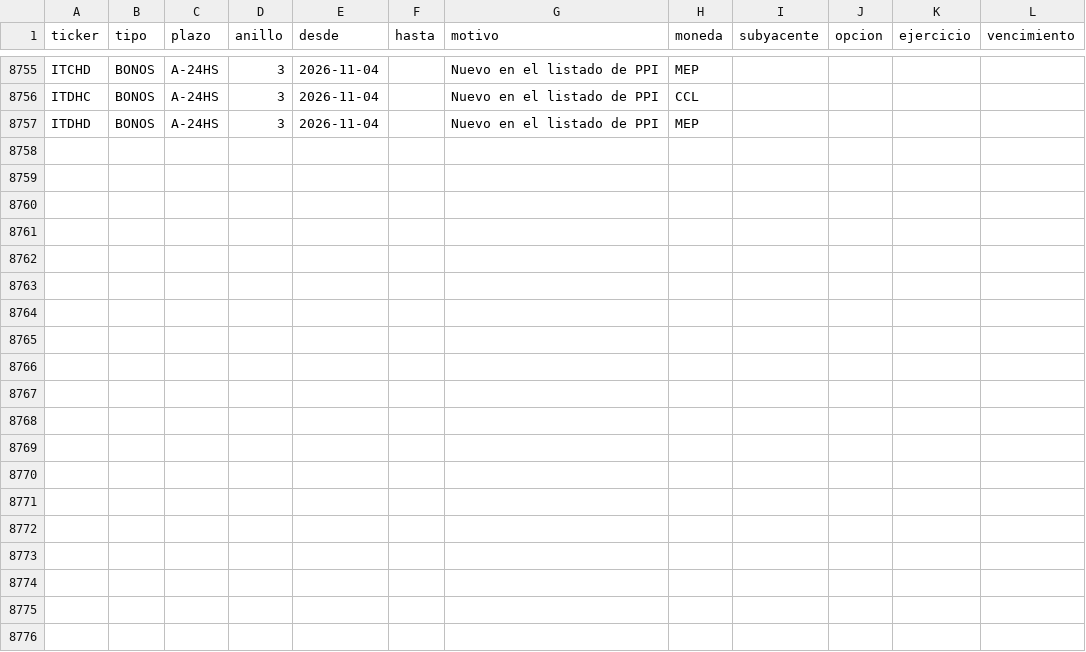
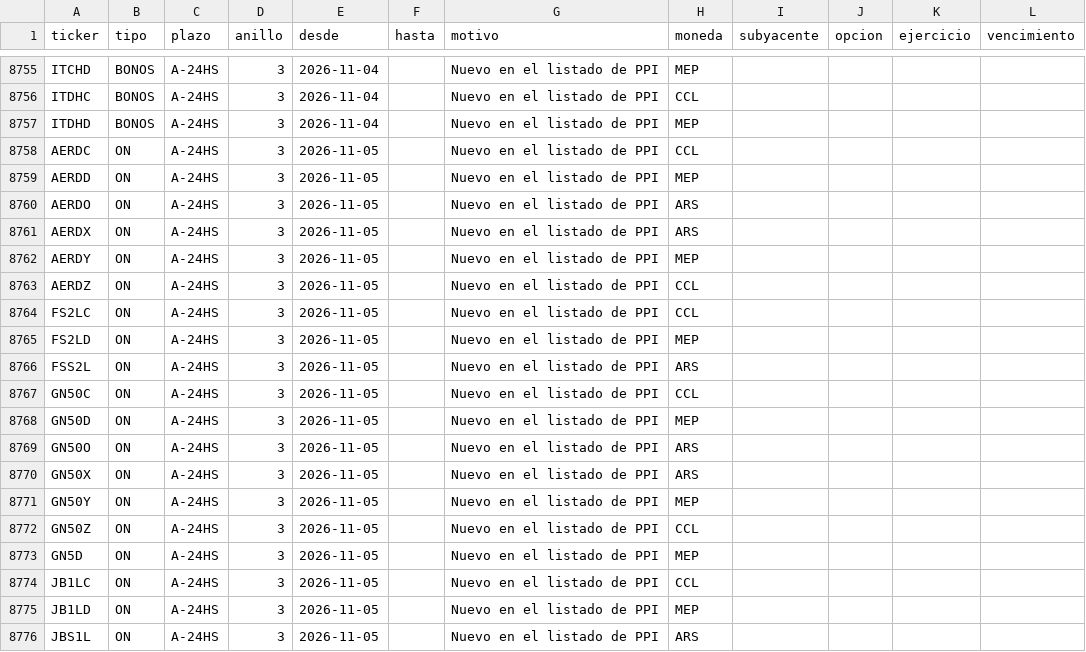
Before and after one commit to Dcostanzo30/ppi-lector, a CSV file: universo.csv, drawn as a sheet; only a part is shown, gaps mark what is left out; the diff covers the shown part only.

```diff
--- a/universo.csv
+++ b/universo.csv
@@ -8757 +8757,20 @@ ITDHC,BONOS,A-24HS,3,2026-11-04,,Nuevo en el listado de PPI,CCL,,,,
 ITDHD,BONOS,A-24HS,3,2026-11-04,,Nuevo en el listado de PPI,MEP,,,,
+AERDC,ON,A-24HS,3,2026-11-05,,Nuevo en el listado de PPI,CCL,,,,
+AERDD,ON,A-24HS,3,2026-11-05,,Nuevo en el listado de PPI,MEP,,,,
+AERDO,ON,A-24HS,3,2026-11-05,,Nuevo en el listado de PPI,ARS,,,,
+AERDX,ON,A-24HS,3,2026-11-05,,Nuevo en el listado de PPI,ARS,,,,
+AERDY,ON,A-24HS,3,2026-11-05,,Nuevo en el listado de PPI,MEP,,,,
+AERDZ,ON,A-24HS,3,2026-11-05,,Nuevo en el listado de PPI,CCL,,,,
+FS2LC,ON,A-24HS,3,2026-11-05,,Nuevo en el listado de PPI,CCL,,,,
+FS2LD,ON,A-24HS,3,2026-11-05,,Nuevo en el listado de PPI,MEP,,,,
+FSS2L,ON,A-24HS,3,2026-11-05,,Nuevo en el listado de PPI,ARS,,,,
+GN50C,ON,A-24HS,3,2026-11-05,,Nuevo en el listado de PPI,CCL,,,,
+GN50D,ON,A-24HS,3,2026-11-05,,Nuevo en el listado de PPI,MEP,,,,
+GN50O,ON,A-24HS,3,2026-11-05,,Nuevo en el listado de PPI,ARS,,,,
+GN50X,ON,A-24HS,3,2026-11-05,,Nuevo en el listado de PPI,ARS,,,,
+GN50Y,ON,A-24HS,3,2026-11-05,,Nuevo en el listado de PPI,MEP,,,,
+GN50Z,ON,A-24HS,3,2026-11-05,,Nuevo en el listado de PPI,CCL,,,,
+GN5D,ON,A-24HS,3,2026-11-05,,Nuevo en el listado de PPI,MEP,,,,
+JB1LC,ON,A-24HS,3,2026-11-05,,Nuevo en el listado de PPI,CCL,,,,
+JB1LD,ON,A-24HS,3,2026-11-05,,Nuevo en el listado de PPI,MEP,,,,
+JBS1L,ON,A-24HS,3,2026-11-05,,Nuevo en el listado de PPI,ARS,,,,
```
Also changed, not shown: 9 added rows elsewhere in this file, 5 other files.
